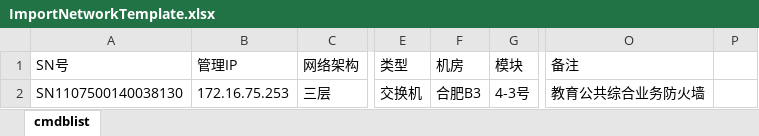
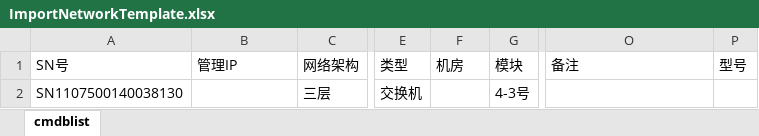
Before and after one commit to NetAxeClub/BasePlatform, an Excel workbook: backend/media/cmdbExcelTemplate/ImportNetworkTemplate.xlsx, sheet cmdblist, drawn as a sheet; only a part is shown, gaps mark what is left out; values as stored, in another font and other column widths than the file's, no borders; the diff names each change by its address in the sheet, - before the commit and + after, or states it on an @@ line.

```diff
--- a/backend/media/cmdbExcelTemplate/ImportNetworkTemplate.xlsx (sheet cmdblist)
+++ b/backend/media/cmdbExcelTemplate/ImportNetworkTemplate.xlsx (sheet cmdblist)
-P1: (empty)
+P1: 型号
-B2 (管理IP): 172.16.75.253
+B2 (管理IP): (empty)
-F2 (机房): 合肥B3
+F2 (机房): (empty)
-O2 (备注): 教育公共综合业务防火墙
+O2 (备注): (empty)
```
Also changed, not shown: 2 other files.
